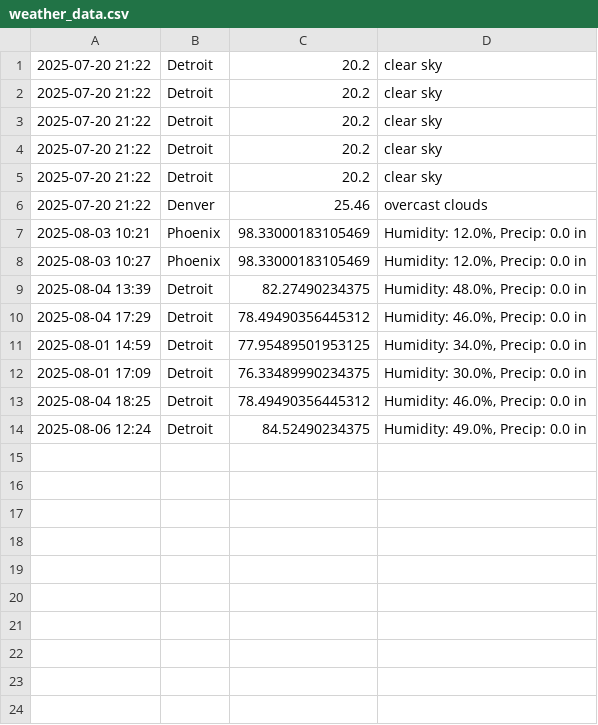
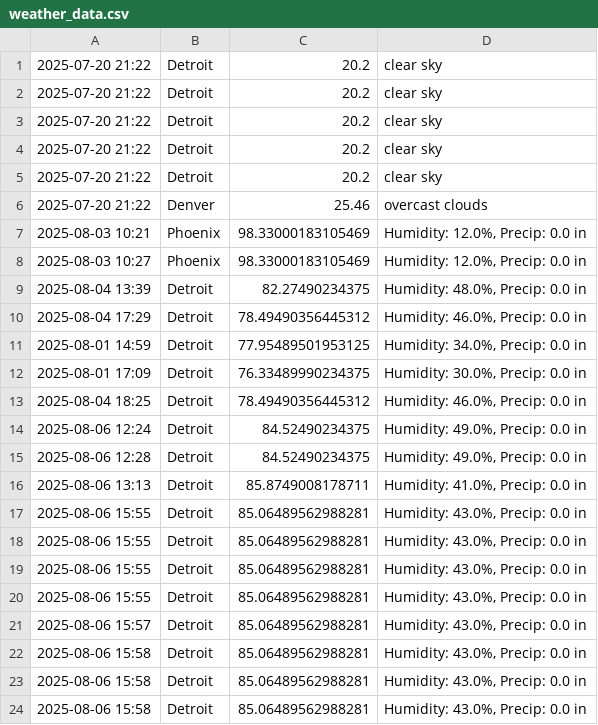
Before and after one commit to MokeBFree/Capstone2025, a CSV file: weather_app/core/data/weather_data.csv, drawn as a sheet.

```diff
--- a/weather_app/core/data/weather_data.csv
+++ b/weather_app/core/data/weather_data.csv
@@ -14 +14,11 @@
 2025-08-06 12:24,Detroit,84.52490234375,"Humidity: 49.0%, Precip: 0.0 in"
+2025-08-06 12:28,Detroit,84.52490234375,"Humidity: 49.0%, Precip: 0.0 in"
+2025-08-06 13:13,Detroit,85.8749008178711,"Humidity: 41.0%, Precip: 0.0 in"
+2025-08-06 15:55,Detroit,85.06489562988281,"Humidity: 43.0%, Precip: 0.0 in"
+2025-08-06 15:55,Detroit,85.06489562988281,"Humidity: 43.0%, Precip: 0.0 in"
+2025-08-06 15:55,Detroit,85.06489562988281,"Humidity: 43.0%, Precip: 0.0 in"
+2025-08-06 15:55,Detroit,85.06489562988281,"Humidity: 43.0%, Precip: 0.0 in"
+2025-08-06 15:57,Detroit,85.06489562988281,"Humidity: 43.0%, Precip: 0.0 in"
+2025-08-06 15:58,Detroit,85.06489562988281,"Humidity: 43.0%, Precip: 0.0 in"
+2025-08-06 15:58,Detroit,85.06489562988281,"Humidity: 43.0%, Precip: 0.0 in"
+2025-08-06 15:58,Detroit,85.06489562988281,"Humidity: 43.0%, Precip: 0.0 in"
```
Also changed, not shown: 3 other files.
